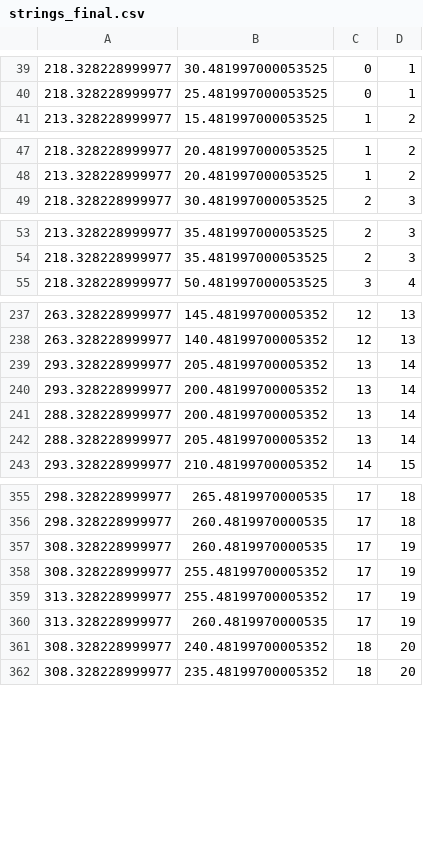
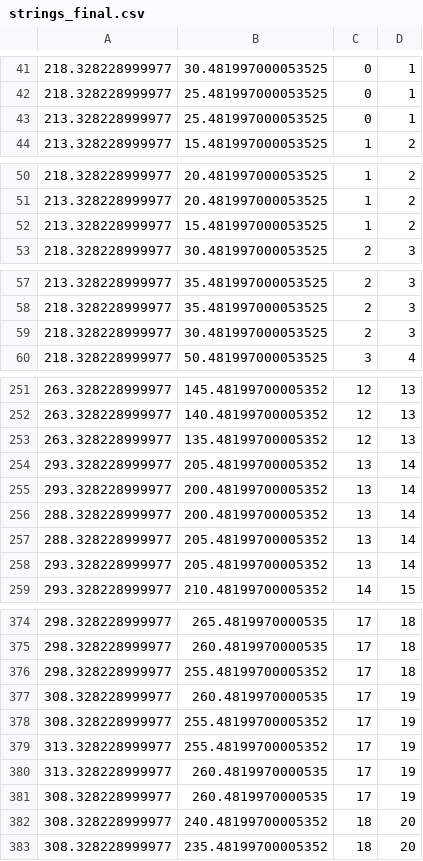
Before and after one commit to dmitriykuptsov/Grade-control, a CSV file: output/strings_final.csv, drawn as a sheet; only a part is shown, gaps mark what is left out; the diff covers the shown part only.

```diff
--- a/output/strings_final.csv
+++ b/output/strings_final.csv
@@ -40,2 +42,3 @@
 218.328228999977;25.481997000053525;0;1
+213.328228999977;25.481997000053525;0;1
 213.328228999977;15.481997000053525;1;2
@@ -48,2 +51,3 @@
 213.328228999977;20.481997000053525;1;2
+213.328228999977;15.481997000053525;1;2
 218.328228999977;30.481997000053525;2;3
@@ -54,2 +58,3 @@
 218.328228999977;35.481997000053525;2;3
+218.328228999977;30.481997000053525;2;3
 218.328228999977;50.481997000053525;3;4
@@ -238,2 +252,3 @@
 263.328228999977;140.48199700005352;12;13
+263.328228999977;135.48199700005352;12;13
 293.328228999977;205.48199700005352;13;14
@@ -242,2 +257,3 @@
 288.328228999977;205.48199700005352;13;14
+293.328228999977;205.48199700005352;13;14
 293.328228999977;210.48199700005352;14;15
@@ -356,2 +375,3 @@
 298.328228999977;260.4819970000535;17;18
+298.328228999977;255.48199700005352;17;18
 308.328228999977;260.4819970000535;17;19
@@ -360,2 +380,3 @@
 313.328228999977;260.4819970000535;17;19
+308.328228999977;260.4819970000535;17;19
 308.328228999977;240.48199700005352;18;20
```
Also changed, not shown: 15 added rows elsewhere in this file, data/params2.csv, 5 other files.
